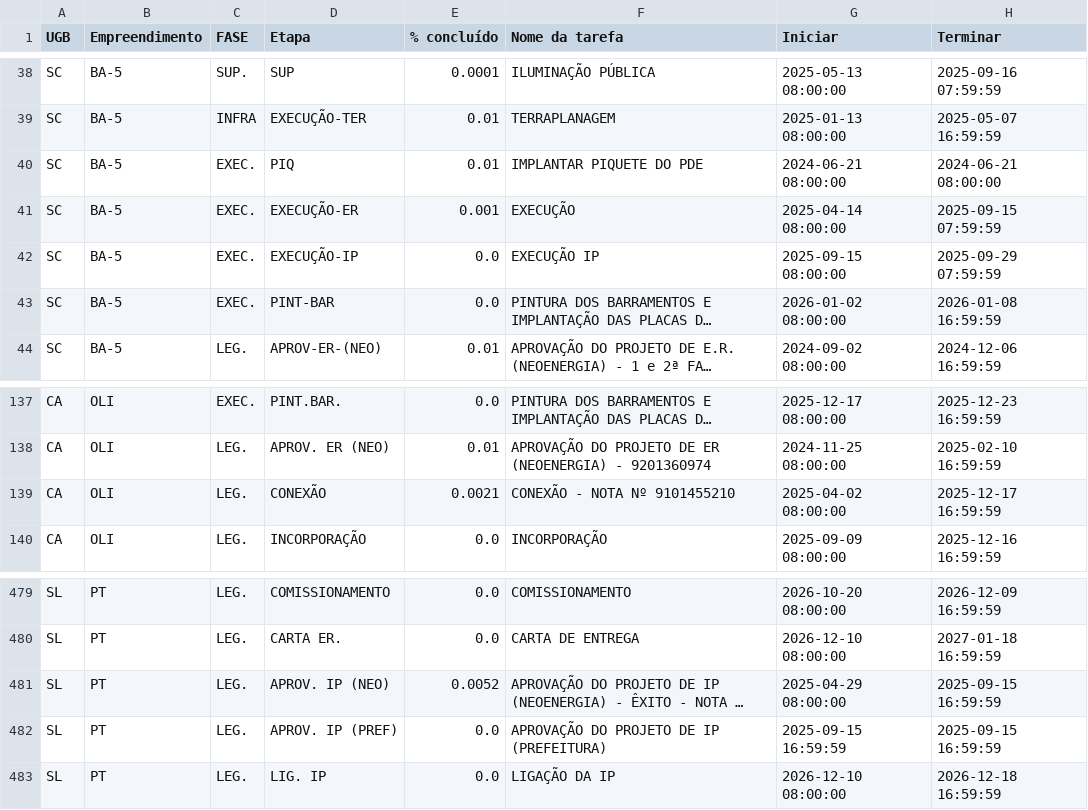
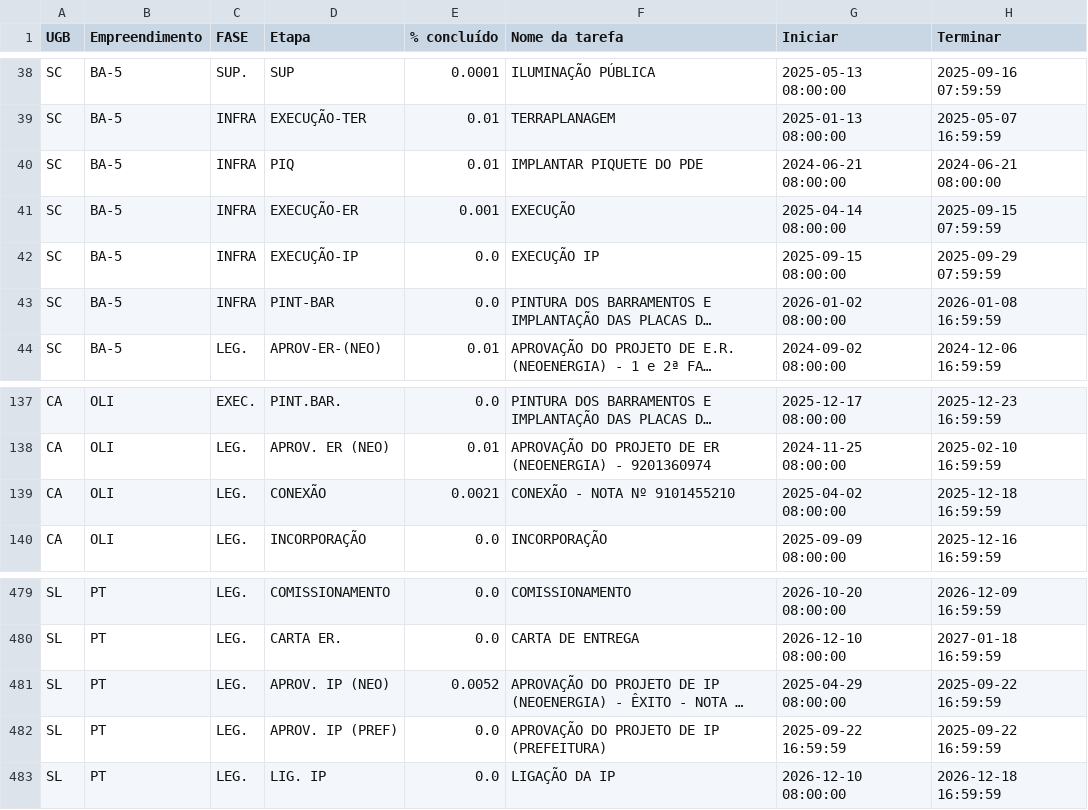
Before and after one commit to V-M-planejamento/NEOENERGIA, a CSV file: Dados Reais Tratados e Ordenados.csv, drawn as a sheet; only a part is shown, gaps mark what is left out; long unchanged cells end in …; the diff covers the shown part only; the diff names each change by its address in the sheet, - before the commit and + after, or states it on an @@ line.

Commit message:
update
Cores + filtragem por fases

```diff
--- a/Dados Reais Tratados e Ordenados.csv
+++ b/Dados Reais Tratados e Ordenados.csv
-C40:C43 (FASE): EXEC.
+C40:C43 (FASE): INFRA
-H139 (Terminar): 2025-12-17 16:59:59
+H139 (Terminar): 2025-12-18 16:59:59
-H481:H482 (Terminar): 2025-09-15 16:59:59
+H481:H482 (Terminar): 2025-09-22 16:59:59
-G482 (Iniciar): 2025-09-15 16:59:59
+G482 (Iniciar): 2025-09-22 16:59:59
```
Also changed, not shown: 62 edited cells elsewhere in this file, 1 other file.
